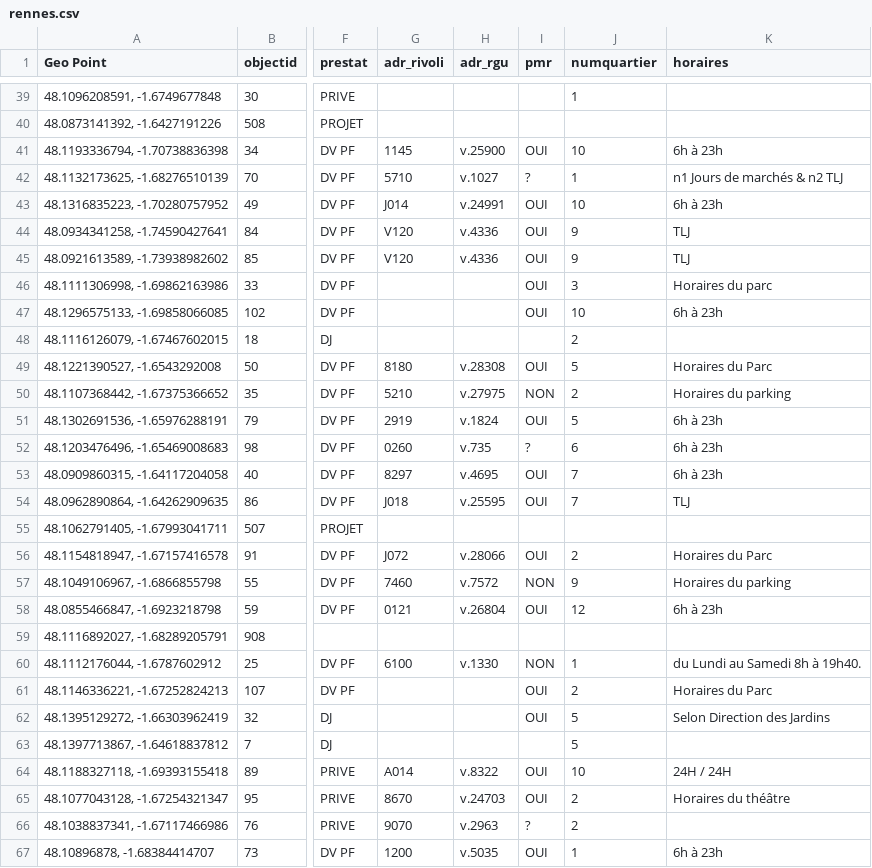
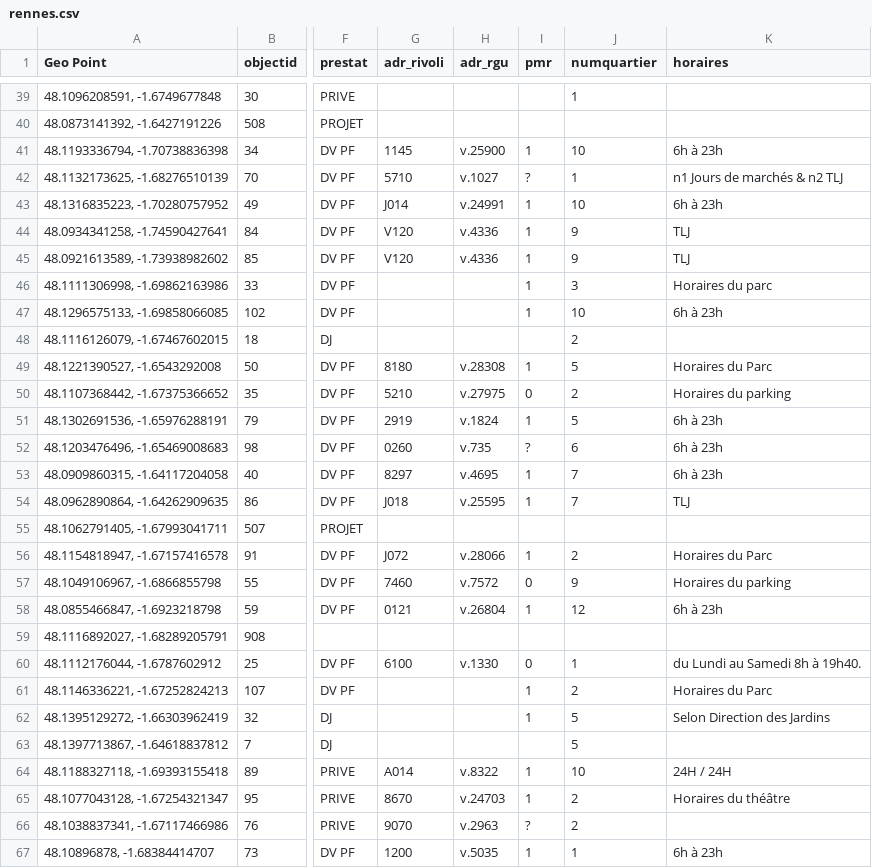
Before and after one commit to Fawlia/pooptime, a CSV file: BDDToilette/rennes.csv, drawn as a sheet; only a part is shown, gaps mark what is left out; the diff covers the shown part only; the diff names each change by its address in the sheet, - before the commit and + after, or states it on an @@ line.

```diff
--- a/BDDToilette/rennes.csv
+++ b/BDDToilette/rennes.csv
-I41 (pmr): OUI
+I41 (pmr): 1
-I43:I47 (pmr): OUI
+I43:I47 (pmr): 1
-I49 (pmr): OUI
+I49 (pmr): 1
-I50 (pmr): NON
+I50 (pmr): 0
-I51 (pmr): OUI
+I51 (pmr): 1
-I53:I54 (pmr): OUI
+I53:I54 (pmr): 1
-I56 (pmr): OUI
+I56 (pmr): 1
-I57 (pmr): NON
+I57 (pmr): 0
-I58 (pmr): OUI
+I58 (pmr): 1
-I60 (pmr): NON
+I60 (pmr): 0
-I61:I62 (pmr): OUI
+I61:I62 (pmr): 1
-I64:I65 (pmr): OUI
+I64:I65 (pmr): 1
-I67 (pmr): OUI
+I67 (pmr): 1
```
Also changed, not shown: 57 edited cells elsewhere in this file, BDDToilette/lyon.csv, BDDToilette/nantes.csv, 21 other files.
